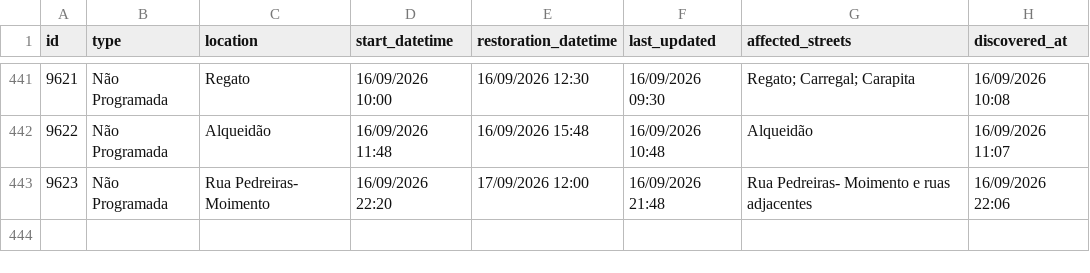
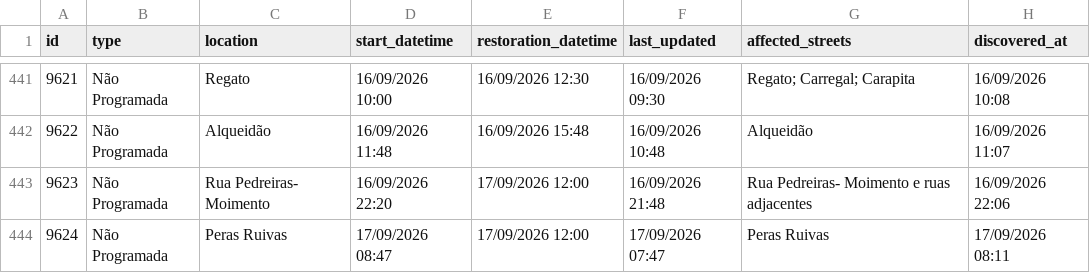
Before and after one commit to gadelhas/ourem.xyz, a CSV file: bewater/interruptions_history.csv, drawn as a sheet; only a part is shown, gaps mark what is left out; the diff names each change by its address in the sheet, - before the commit and + after, or states it on an @@ line.

```diff
--- a/bewater/interruptions_history.csv
+++ b/bewater/interruptions_history.csv
+row 444: 9624 | Não Programada | Peras Ruivas | 17/09/2026 08:47 | 17/09/2026 12:00 | 17/09/2026 07:47 | Peras Ruivas | 17/09/2026 08:11
```
Also changed, not shown: 1 other file.
